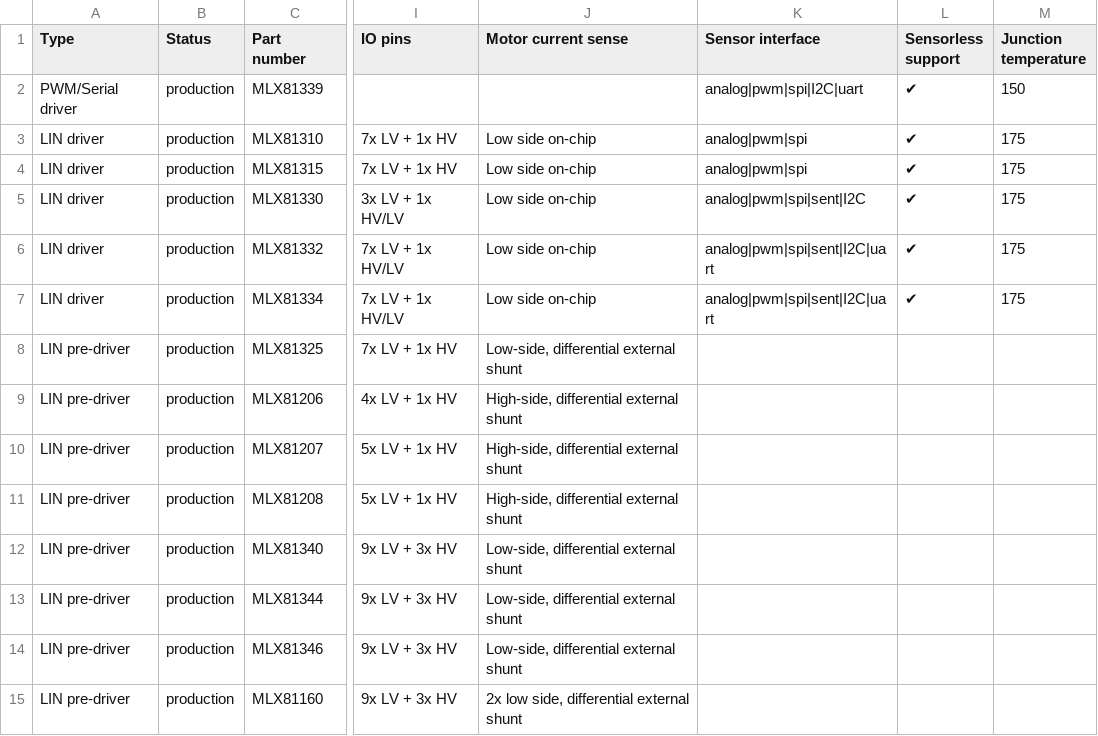
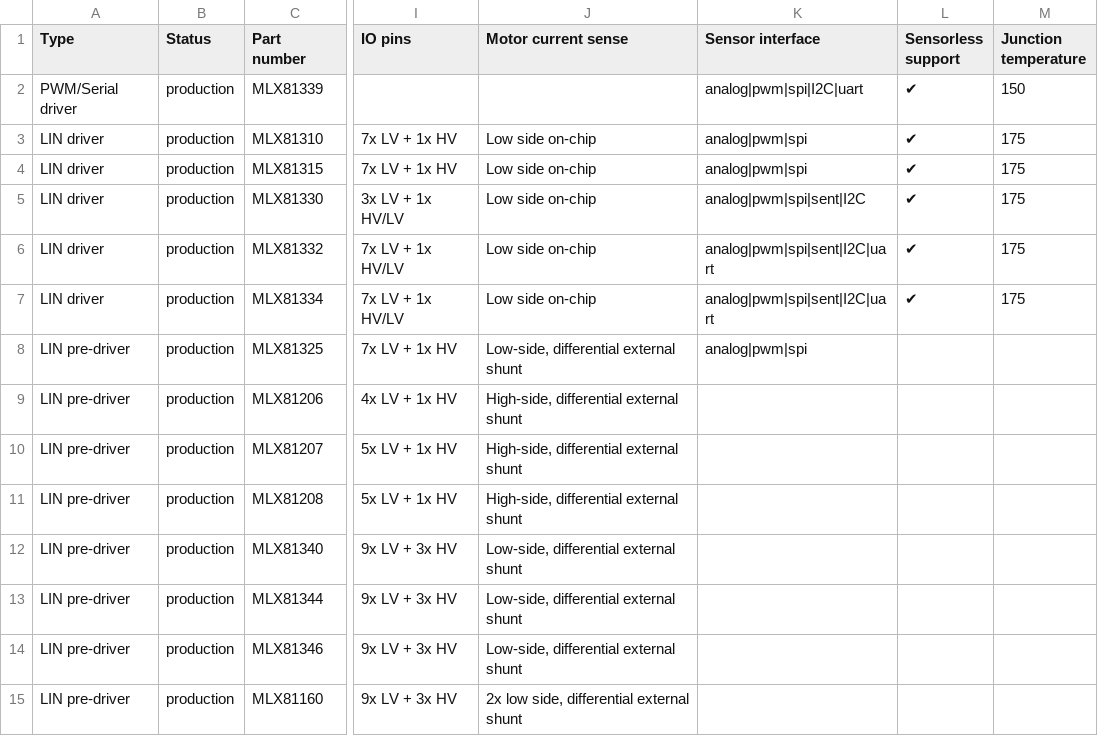
Before and after one commit to MelexisBC/Wizard--Embedded-Motor-Driver-ICs-Data, a CSV file: Embedded-Motor-Driver-ICs-Wizard-Data.csv, drawn as a sheet; only a part is shown, gaps mark what is left out; the diff names each change by its address in the sheet, - before the commit and + after, or states it on an @@ line.

Commit message:
Wizard - Embedded motor driver ICs - Google sheet updated

```diff
--- a/Embedded-Motor-Driver-ICs-Wizard-Data.csv
+++ b/Embedded-Motor-Driver-ICs-Wizard-Data.csv
-K8 (Sensor interface): (empty)
+K8 (Sensor interface): analog|pwm|spi
```
